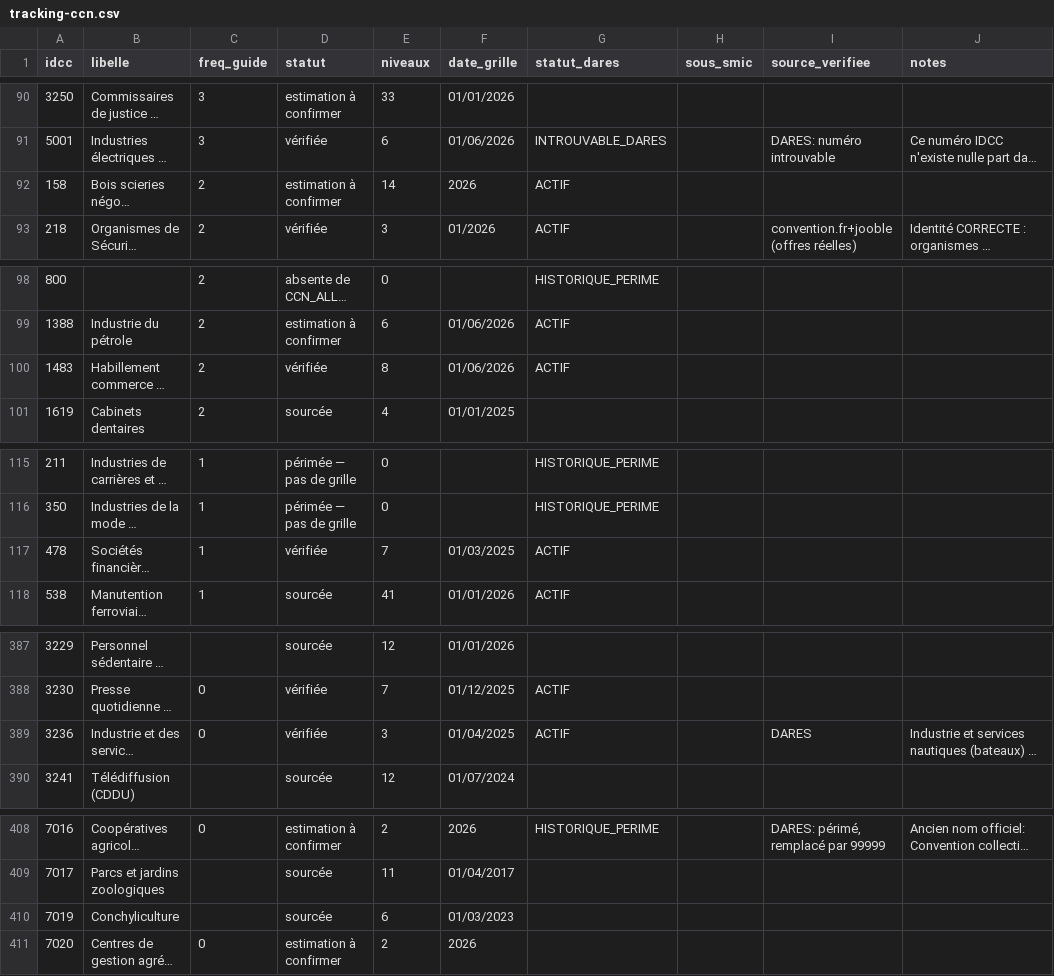
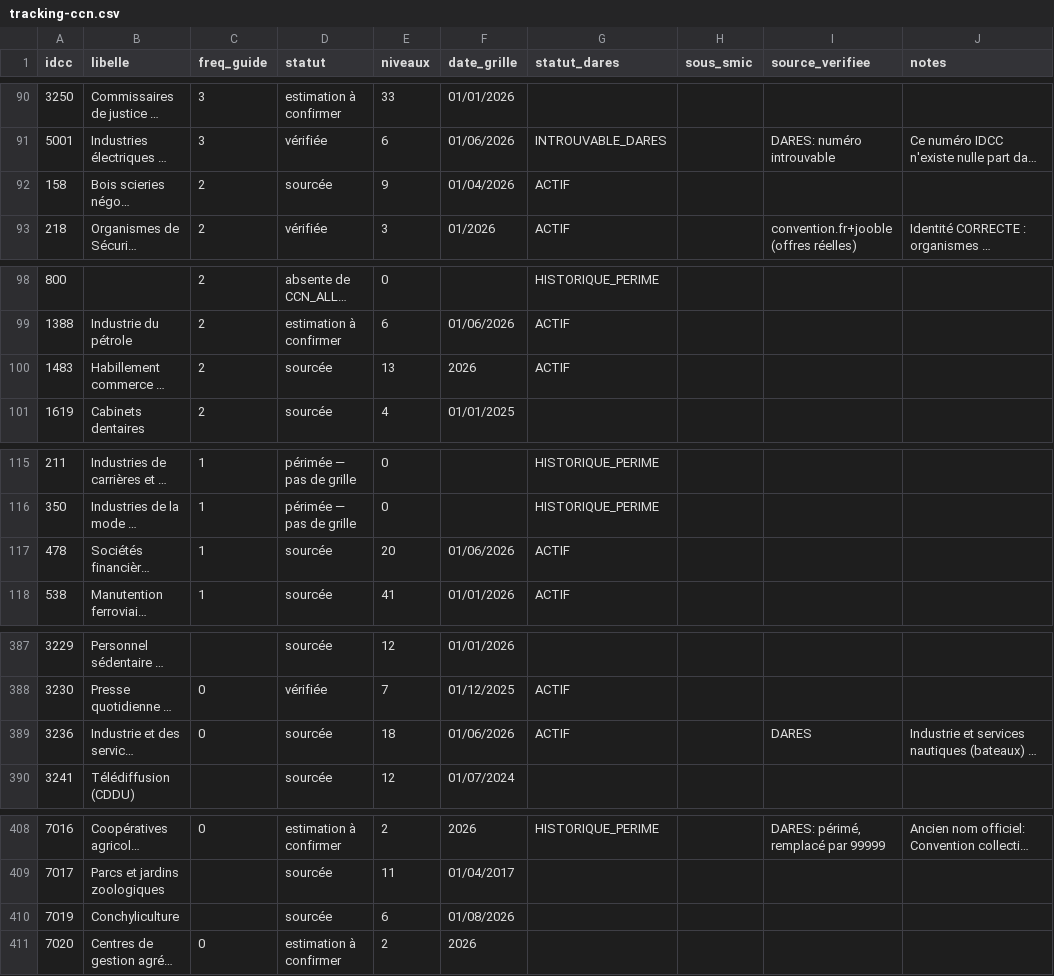
Before and after one commit to tonytonic/hs, a CSV file: GrillePaye/tracking-ccn.csv, drawn as a sheet; only a part is shown, gaps mark what is left out; long unchanged cells end in …; the diff names each change by its address in the sheet, - before the commit and + after, or states it on an @@ line.

```diff
--- a/GrillePaye/tracking-ccn.csv
+++ b/GrillePaye/tracking-ccn.csv
-D92 (statut): estimation à confirmer
+D92 (statut): sourcée
-E92 (niveaux): 14
+E92 (niveaux): 9
-F92 (date_grille): 2026
+F92 (date_grille): 01/04/2026
-D100 (statut): vérifiée
+D100 (statut): sourcée
-E100 (niveaux): 8
+E100 (niveaux): 13
-F100 (date_grille): 01/06/2026
+F100 (date_grille): 2026
-D117 (statut): vérifiée
+D117 (statut): sourcée
-E117 (niveaux): 7
+E117 (niveaux): 20
-F117 (date_grille): 01/03/2025
+F117 (date_grille): 01/06/2026
-D389 (statut): vérifiée
+D389 (statut): sourcée
-E389 (niveaux): 3
+E389 (niveaux): 18
-F389 (date_grille): 01/04/2025
+F389 (date_grille): 01/06/2026
-F410 (date_grille): 01/03/2023
+F410 (date_grille): 01/08/2026
```
Also changed, not shown: 3 other files.
